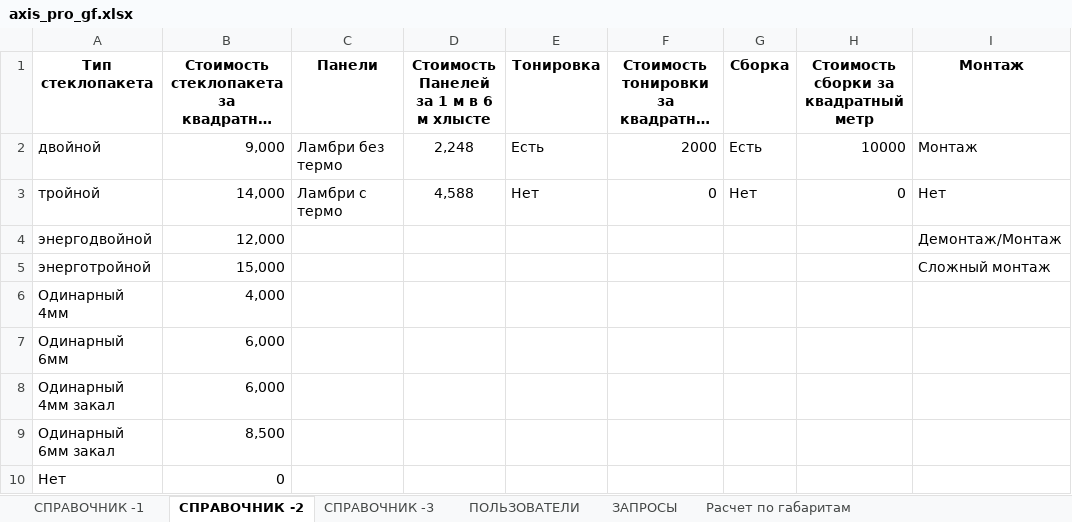
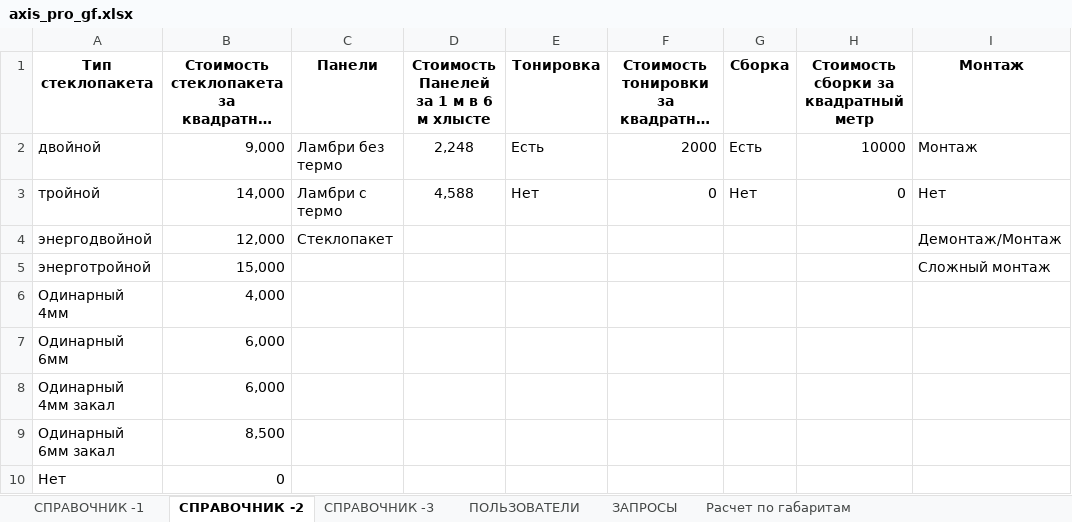
Before and after one commit to airiskanat-cloud/Axisappweb, an Excel workbook: axis_pro_gf.xlsx, sheet СПРАВОЧНИК -2, drawn as a sheet; only a part is shown; long unchanged cells end in …; values as stored, in another font and other column widths than the file's, no borders; the diff names each change by its address in the sheet, - before the commit and + after, or states it on an @@ line.

```diff
--- a/axis_pro_gf.xlsx (sheet СПРАВОЧНИК -2)
+++ b/axis_pro_gf.xlsx (sheet СПРАВОЧНИК -2)
-C4 (Панели): (empty)
+C4 (Панели): Стеклопакет
```
Also changed, not shown: 1 other file.
